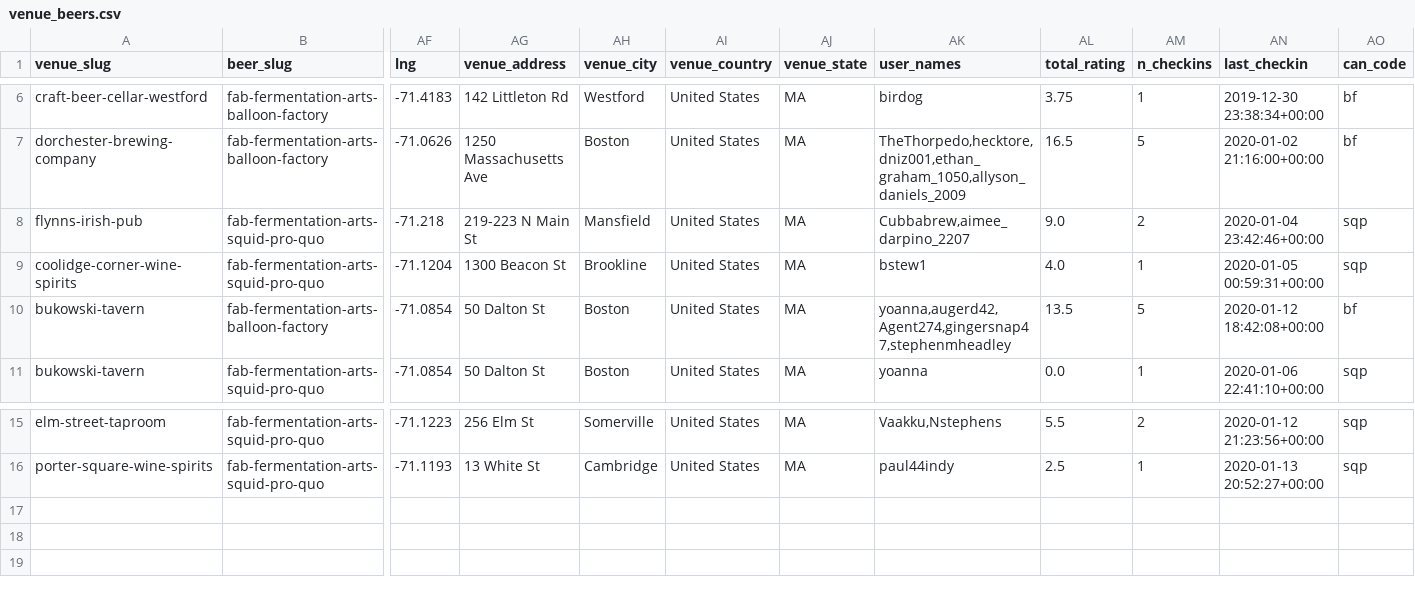
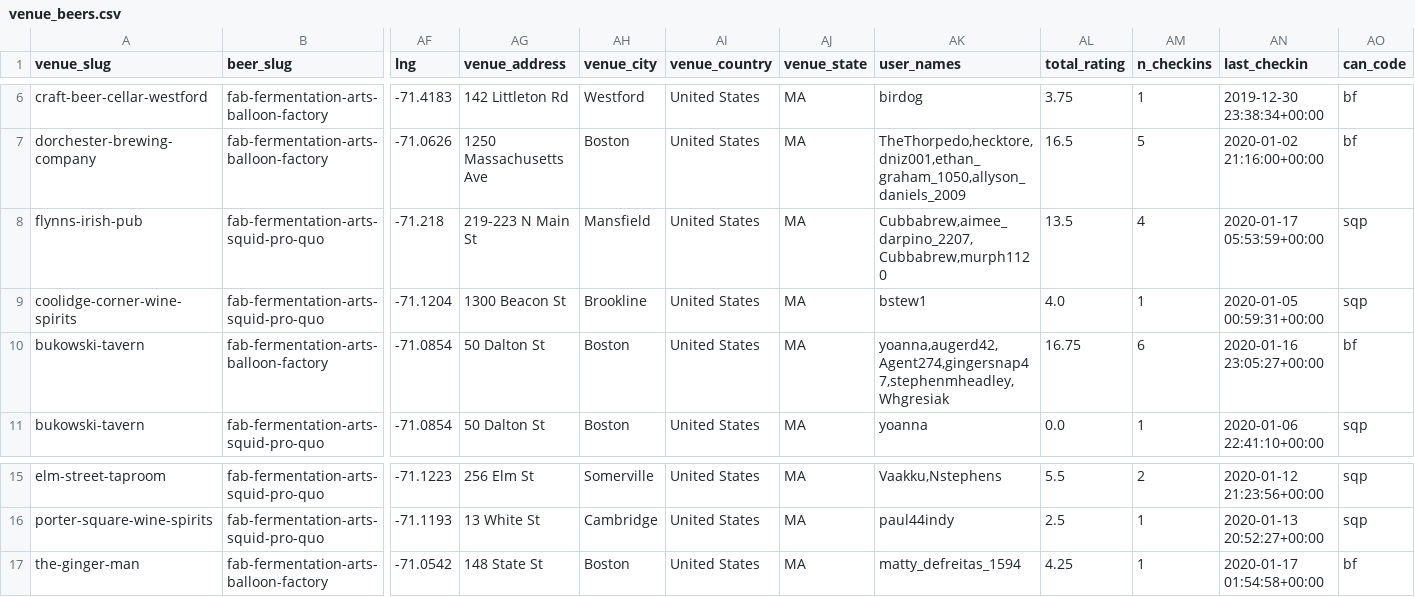
Before and after one commit to fab-rems/fab-beer.github.io, a CSV file: _data/venue_beers.csv, drawn as a sheet; only a part is shown, gaps mark what is left out; rows hold the shown columns only; the diff names each change by its address in the sheet, - before the commit and + after, or states it on an @@ line.

Commit message:
new contact

```diff
--- a/_data/venue_beers.csv
+++ b/_data/venue_beers.csv
-AK8 (user_names): Cubbabrew,aimee_darpino_2207
+AK8 (user_names): Cubbabrew,aimee_darpino_2207,Cubbabrew,murph1120
-AL8 (total_rating): 9.0
+AL8 (total_rating): 13.5
-AM8 (n_checkins): 2
+AM8 (n_checkins): 4
-AN8 (last_checkin): 2020-01-04 23:42:46+00:00
+AN8 (last_checkin): 2020-01-17 05:53:59+00:00
-AK10 (user_names): yoanna,augerd42,Agent274,gingersnap47,stephenmheadley
+AK10 (user_names): yoanna,augerd42,Agent274,gingersnap47,stephenmheadley,Whgresiak
-AL10 (total_rating): 13.5
+AL10 (total_rating): 16.75
-AM10 (n_checkins): 5
+AM10 (n_checkins): 6
-AN10 (last_checkin): 2020-01-12 18:42:08+00:00
+AN10 (last_checkin): 2020-01-16 23:05:27+00:00
+row 17: the-ginger-man | fab-fermentation-arts-balloon-factory | -71.0542 | 148 State St | Boston | United States | MA | matty_defreitas_1594 | 4.25 | 1 | 2020-01-17 01:54:58+00:00 | bf
```
Also changed, not shown: _data/venues.csv, 4 other files.
